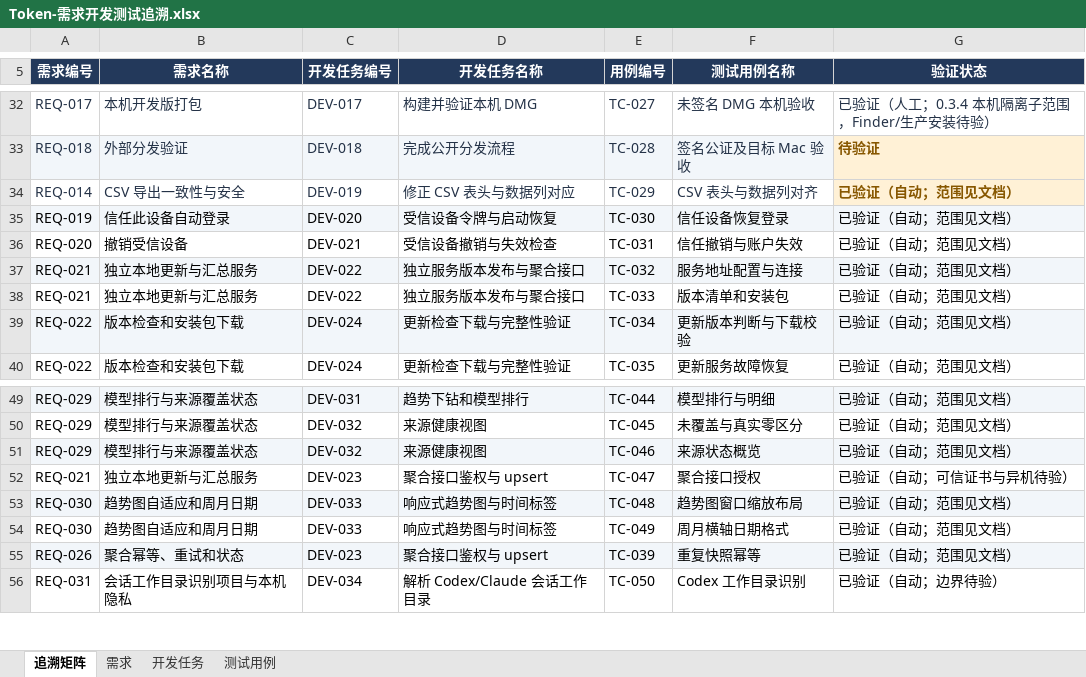
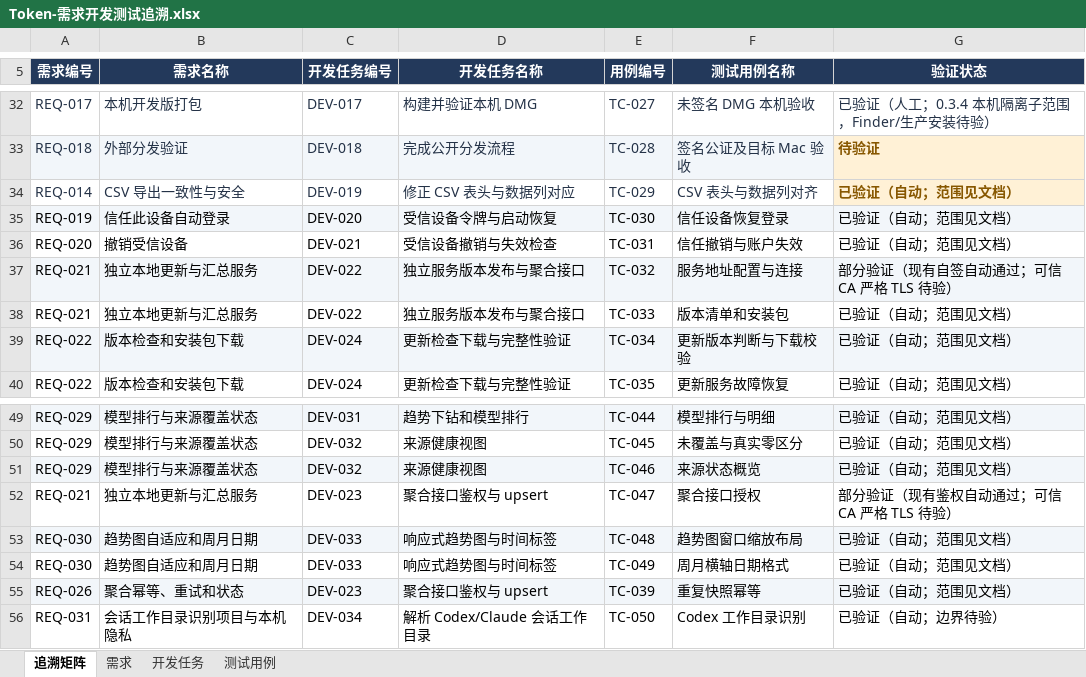
Before and after one commit to lzhe72/Token, an Excel workbook: outputs/20261002-token-docs/Token-需求开发测试追溯.xlsx, sheet 追溯矩阵, drawn as a sheet; only a part is shown, gaps mark what is left out; values as stored, in another font and other column widths than the file's, no borders; the diff names each change by its address in the sheet, - before the commit and + after, or states it on an @@ line.

```diff
--- a/outputs/20261002-token-docs/Token-需求开发测试追溯.xlsx (sheet 追溯矩阵)
+++ b/outputs/20261002-token-docs/Token-需求开发测试追溯.xlsx (sheet 追溯矩阵)
-G37 (验证状态): 已验证（自动；范围见文档）
+G37 (验证状态): 部分验证（现有自签自动通过；可信 CA 严格 TLS 待验）
-G52 (验证状态): 已验证（自动；可信证书与异机待验）
+G52 (验证状态): 部分验证（现有鉴权自动通过；可信 CA 严格 TLS 待验）
```
Also changed, not shown: sheet 测试用例, sheet 开发任务, sheet 需求, 7 other files.
